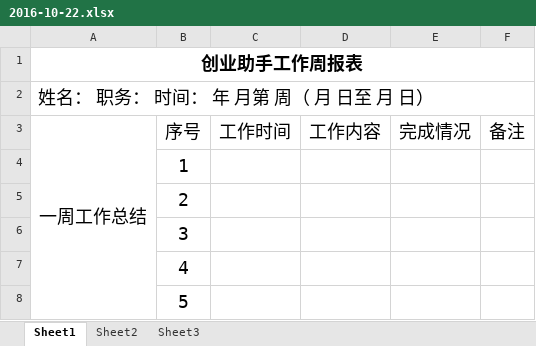
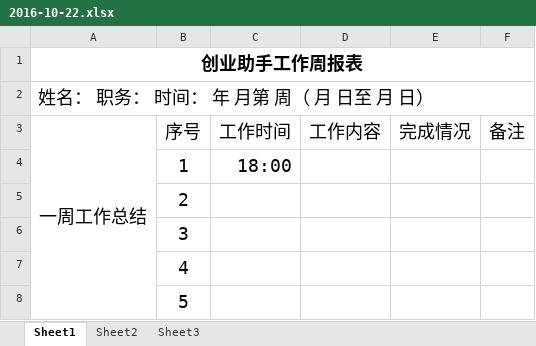
Before and after one commit to qinjianhao/qudao, an Excel workbook: 01.周报/2016-10-22.xlsx, sheet Sheet1, drawn as a sheet; values as stored, in another font and other column widths than the file's, no borders; the diff names each change by its address in the sheet, - before the commit and + after, or states it on an @@ line.

```diff
--- a/01.周报/2016-10-22.xlsx (sheet Sheet1)
+++ b/01.周报/2016-10-22.xlsx (sheet Sheet1)
-C4 (工作时间): (empty)
+C4 (工作时间): 18:00
```
